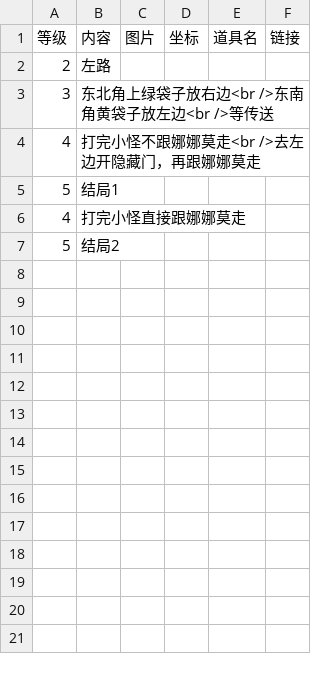
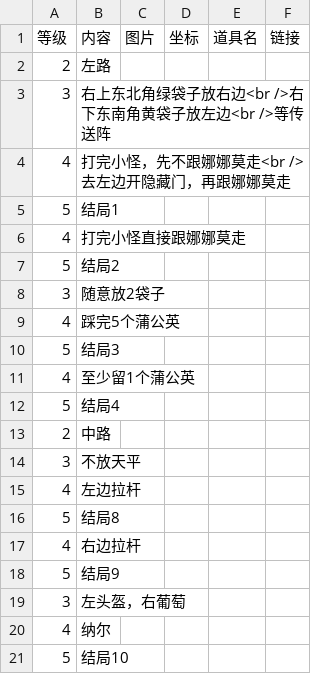
Before and after one commit to ffxiv-cn/tools.ffxiv.cn, a CSV file: lajipai/csv/yiwen1.csv, drawn as a sheet; only a part is shown; the diff covers the shown part only.

Commit message:
Update yiwen1.csv

```diff
--- a/lajipai/csv/yiwen1.csv
+++ b/lajipai/csv/yiwen1.csv
@@ -2,4 +2,4 @@
 2,左路
-3,东北角上绿袋子放右边<br />东南角黄袋子放左边<br />等传送
-4,打完小怪不跟娜娜莫走<br />去左边开隐藏门，再跟娜娜莫走
+3,右上东北角绿袋子放右边<br />右下东南角黄袋子放左边<br />等传送阵
+4,打完小怪，先不跟娜娜莫走<br />去左边开隐藏门，再跟娜娜莫走
 5,结局1
@@ -7 +7,15 @@
 5,结局2
+3,随意放2袋子
+4,踩完5个蒲公英
+5,结局3
+4,至少留1个蒲公英
+5,结局4
+2,中路
+3,不放天平
+4,左边拉杆
+5,结局8
+4,右边拉杆
+5,结局9
+3,左头盔，右葡萄
+4,纳尔
+5,结局10
```
Also changed, not shown: 23 added rows elsewhere in this file.
